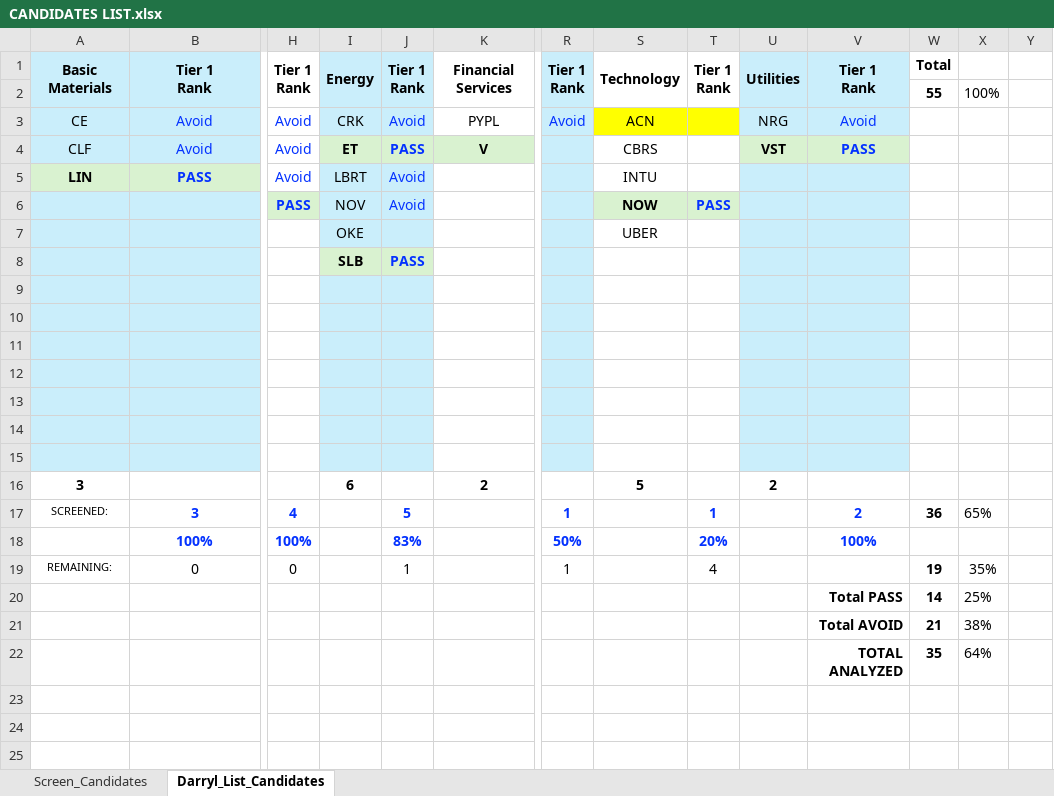
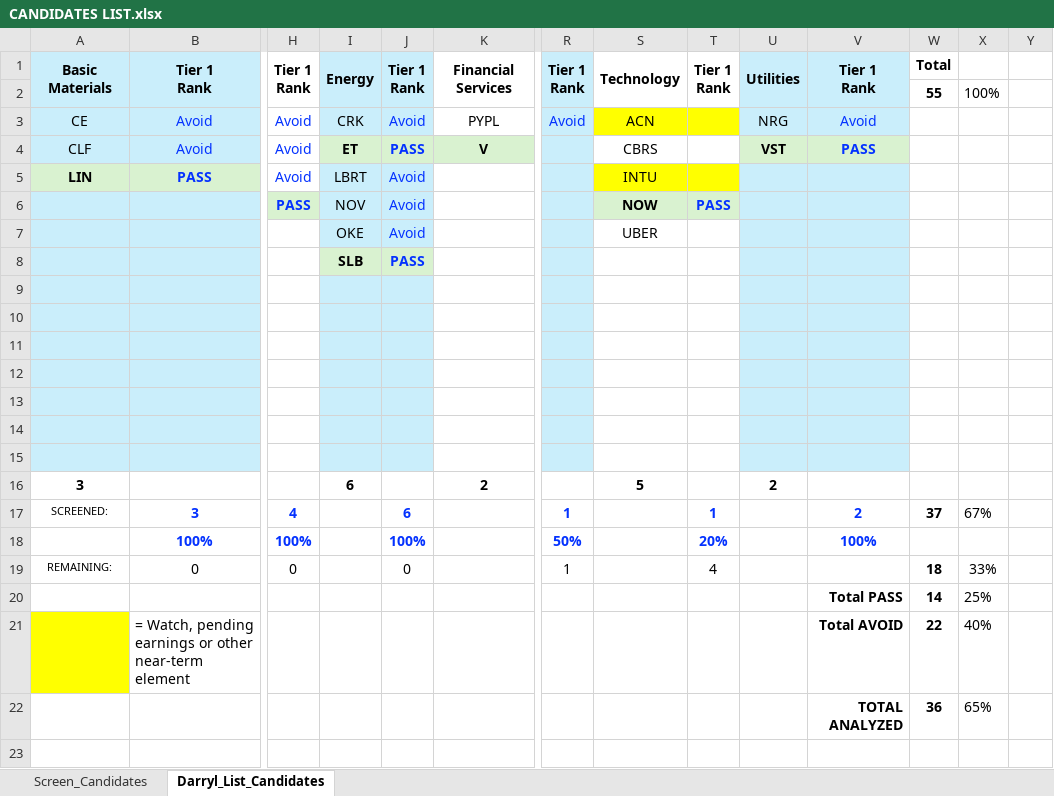
Before and after one commit to cope413/Stock_Picker, an Excel workbook: CANDIDATES LIST.xlsx, sheet Darryl_List_Candidates, drawn as a sheet; only a part is shown, gaps mark what is left out; values as stored, in another font and other column widths than the file's, no borders; table styles not drawn; removed rows and columns are numbered as before the commit, all else as after; rows hold the shown columns only; the diff names each change by its address in the sheet, - before the commit and + after, or states it on an @@ line.

Commit message:
Update CANDIDATES LIST.xlsx

```diff
--- a/CANDIDATES LIST.xlsx (sheet Darryl_List_Candidates)
+++ b/CANDIDATES LIST.xlsx (sheet Darryl_List_Candidates)
-S5:T5 fill: none
+S5:T5 fill: #FFFF00
-J7: (empty)
+J7: Avoid
-J17: 5
+J17: 6
-W17: 36
+W17: 37
-X17: 65%
+X17: 67%
-J18: 83%
+J18: 100%
-J19: 1
+J19: 0
-W19: 19
+W19: 18
-X19: 35%
+X19: 33%
-row 21:  |  |  |  |  |  |  |  |  |  | Total AVOID | 21 | 38%
-row 22:  |  |  |  |  |  |  |  |  |  | TOTAL ANALYZED | 35 | 64%
+row 21:  | = Watch, pending earnings or other near-term element |  |  |  |  |  |  |  |  | Total AVOID | 22 | 40%
+row 22:  |  |  |  |  |  |  |  |  |  | TOTAL ANALYZED | 36 | 65%
```
Also changed, not shown: sheet Screen_Candidates, charts or pictures.
